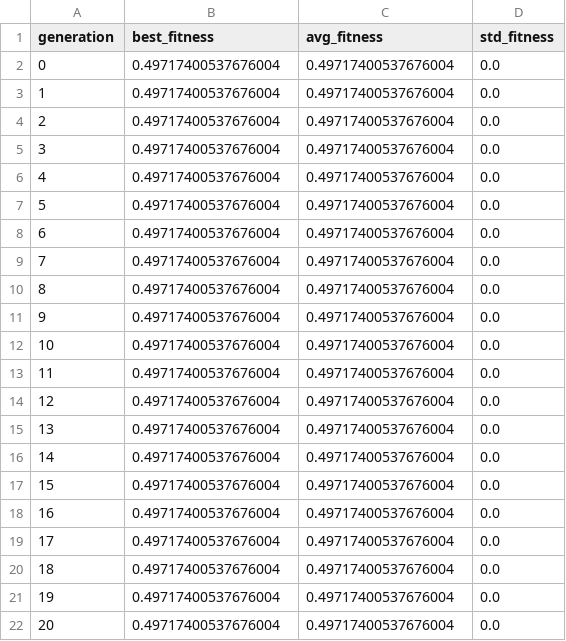
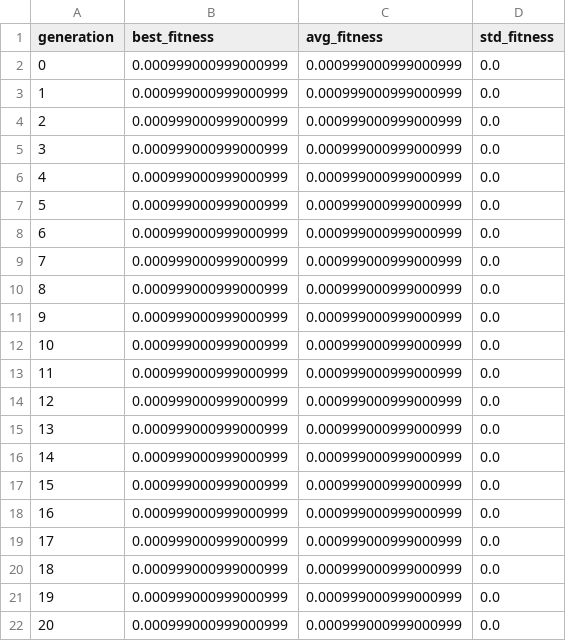
Before and after one commit to noahsong-sdg/gfn1_optim, a CSV file: results/fitness/CdS_fitness_history_ga.csv, drawn as a sheet.

```diff
--- a/results/fitness/CdS_fitness_history_ga.csv
+++ b/results/fitness/CdS_fitness_history_ga.csv
@@ -1,22 +1,22 @@
 generation,best_fitness,avg_fitness,std_fitness
-0,0.49717400537676004,0.49717400537676004,0.0
-1,0.49717400537676004,0.49717400537676004,0.0
-2,0.49717400537676004,0.49717400537676004,0.0
-3,0.49717400537676004,0.49717400537676004,0.0
-4,0.49717400537676004,0.49717400537676004,0.0
-5,0.49717400537676004,0.49717400537676004,0.0
-6,0.49717400537676004,0.49717400537676004,0.0
-7,0.49717400537676004,0.49717400537676004,0.0
-8,0.49717400537676004,0.49717400537676004,0.0
-9,0.49717400537676004,0.49717400537676004,0.0
-10,0.49717400537676004,0.49717400537676004,0.0
-11,0.49717400537676004,0.49717400537676004,0.0
-12,0.49717400537676004,0.49717400537676004,0.0
-13,0.49717400537676004,0.49717400537676004,0.0
-14,0.49717400537676004,0.49717400537676004,0.0
-15,0.49717400537676004,0.49717400537676004,0.0
-16,0.49717400537676004,0.49717400537676004,0.0
-17,0.49717400537676004,0.49717400537676004,0.0
-18,0.49717400537676004,0.49717400537676004,0.0
-19,0.49717400537676004,0.49717400537676004,0.0
-20,0.49717400537676004,0.49717400537676004,0.0
+0,0.000999000999000999,0.000999000999000999,0.0
+1,0.000999000999000999,0.000999000999000999,0.0
+2,0.000999000999000999,0.000999000999000999,0.0
+3,0.000999000999000999,0.000999000999000999,0.0
+4,0.000999000999000999,0.000999000999000999,0.0
+5,0.000999000999000999,0.000999000999000999,0.0
+6,0.000999000999000999,0.000999000999000999,0.0
+7,0.000999000999000999,0.000999000999000999,0.0
+8,0.000999000999000999,0.000999000999000999,0.0
+9,0.000999000999000999,0.000999000999000999,0.0
+10,0.000999000999000999,0.000999000999000999,0.0
+11,0.000999000999000999,0.000999000999000999,0.0
+12,0.000999000999000999,0.000999000999000999,0.0
+13,0.000999000999000999,0.000999000999000999,0.0
+14,0.000999000999000999,0.000999000999000999,0.0
+15,0.000999000999000999,0.000999000999000999,0.0
+16,0.000999000999000999,0.000999000999000999,0.0
+17,0.000999000999000999,0.000999000999000999,0.0
+18,0.000999000999000999,0.000999000999000999,0.0
+19,0.000999000999000999,0.000999000999000999,0.0
+20,0.000999000999000999,0.000999000999000999,0.0
```
Also changed, not shown: 9 other files.
